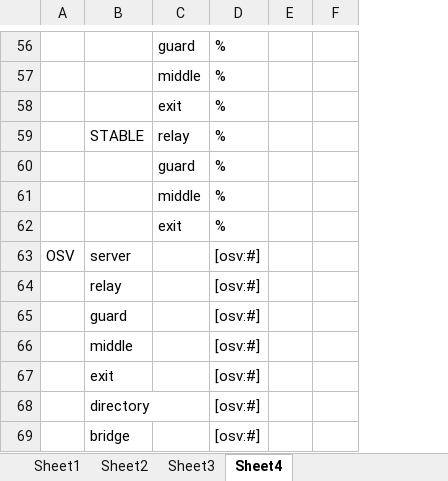
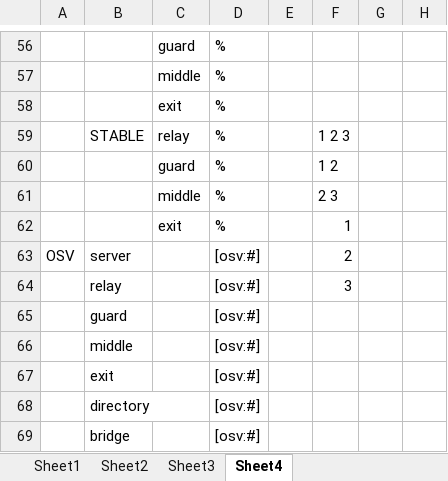
Before and after one commit to tomlurge/visionion, an Excel workbook: visOgram.xlsx, sheet Sheet4, drawn as a sheet; only a part is shown, gaps mark what is left out; values as stored, in another font and other column widths than the file's, no borders; removed rows and columns are numbered as before the commit, all else as after; the diff covers the shown part only; the diff names each change by its address in the sheet, - before the commit and + after, or states it on an @@ line.

```diff
--- a/visOgram.xlsx (sheet Sheet4)
+++ b/visOgram.xlsx (sheet Sheet4)
-column E, empty
+column E, empty
+column G, empty
+column H, empty
-F59: (empty)
+F59: 1 2 3
-F60: (empty)
+F60: 1 2
-F61: (empty)
+F61: 2 3
-F62: (empty)
+F62: 1
-F63: (empty)
+F63: 2
-F64: (empty)
+F64: 3
```
Also changed, not shown: 4 added rows, 5 removed rows and 11 edited cells elsewhere in this sheet, 3 other files.
